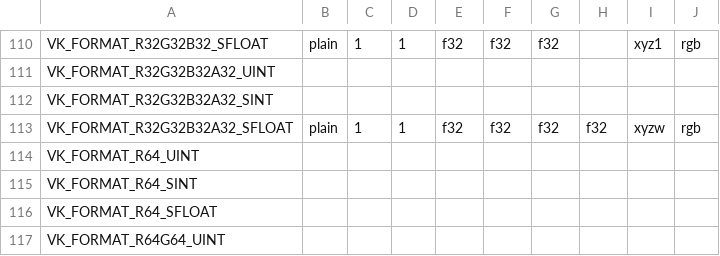
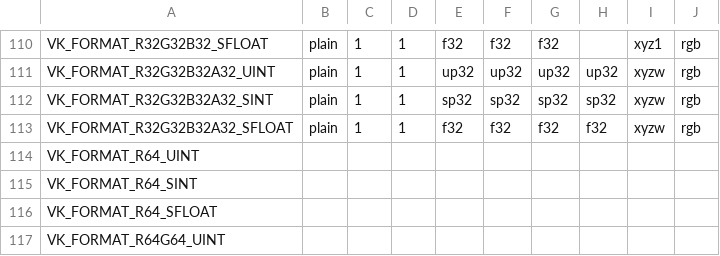
Before and after one commit to gabbayo/mesa, a CSV file: src/amd/vulkan/vk_format_layout.csv, drawn as a sheet; only a part is shown, gaps mark what is left out; the diff covers the shown part only.

```diff
--- a/src/amd/vulkan/vk_format_layout.csv
+++ b/src/amd/vulkan/vk_format_layout.csv
@@ -111,2 +111,2 @@ VK_FORMAT_R32G32B32_SFLOAT       , plain, 1, 1, f32 , f32 , f32 ,     , xyz1, rg
-VK_FORMAT_R32G32B32A32_UINT,
-VK_FORMAT_R32G32B32A32_SINT,
+VK_FORMAT_R32G32B32A32_UINT          , plain, 1, 1, up32, up32, up32, up32, xyzw, rgb
+VK_FORMAT_R32G32B32A32_SINT          , plain, 1, 1, sp32, sp32, sp32, sp32, xyzw, rgb
```
Also changed, not shown: 48 edited cells elsewhere in this file.
